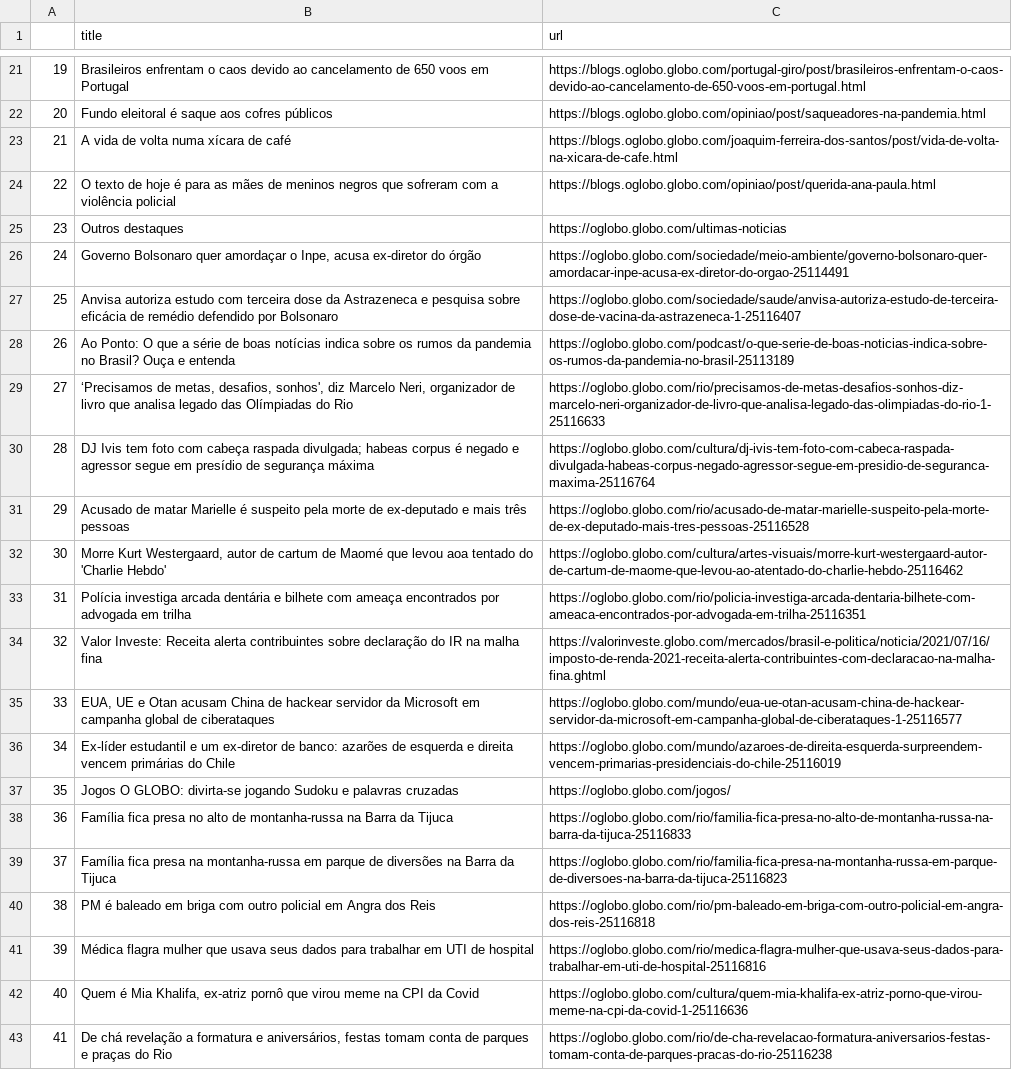
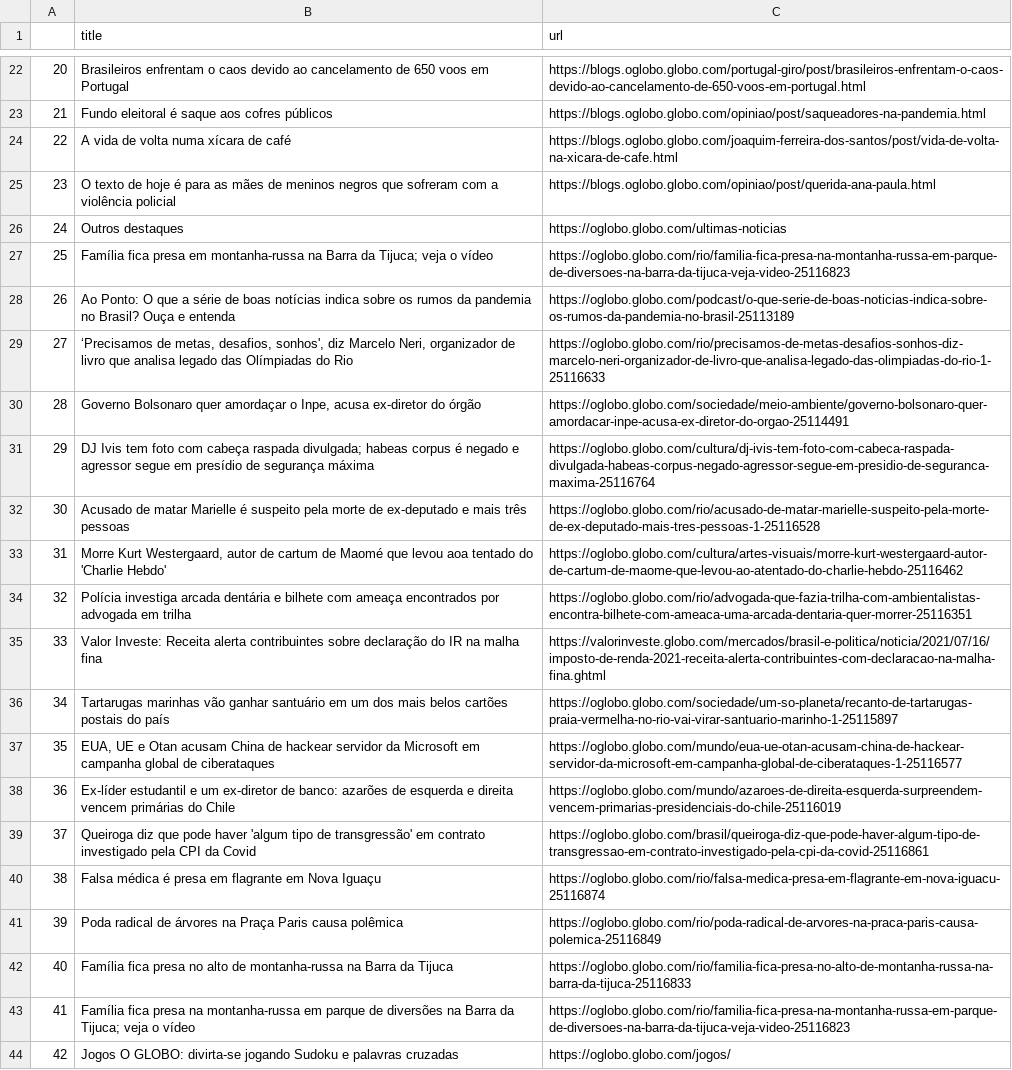
Before and after one commit to belisards/oglobo_headlines, a CSV file: oglobo-headlines.csv, drawn as a sheet; only a part is shown, gaps mark what is left out; removed rows and columns are numbered as before the commit, all else as after; the diff covers the shown part only; the diff names each change by its address in the sheet, - before the commit and + after, or states it on an @@ line.

```diff
--- a/oglobo-headlines.csv
+++ b/oglobo-headlines.csv
@@ column A renumbered between rows 8 and 44 @@
@@ row 27 moved to row 14: 12 @@
+row 27: 25 | Família fica presa em montanha-russa na Barra da Tijuca; veja o vídeo | https://oglobo.globo.com/rio/familia-fica-presa-na-montanha-russa-em-parque-de-diversoes-na-barra-da-tijuca-veja-video-25116823
@@ row 26 moved to row 30: 28 @@
-C32 (url): https://oglobo.globo.com/rio/acusado-de-matar-marielle-suspeito-pela-morte-de-ex-deputado-mais-tres-pessoas-25116528
+C32 (url): https://oglobo.globo.com/rio/acusado-de-matar-marielle-suspeito-pela-morte-de-ex-deputado-mais-tres-pessoas-1-25116528
-C34 (url): https://oglobo.globo.com/rio/policia-investiga-arcada-dentaria-bilhete-com-ameaca-encontrados-por-advogada-em-trilha-25116351
+C34 (url): https://oglobo.globo.com/rio/advogada-que-fazia-trilha-com-ambientalistas-encontra-bilhete-com-ameaca-uma-arcada-dentaria-quer-morrer-25116351
@@ row 20 moved to row 36: 34 @@
+row 39: 37 | Queiroga diz que pode haver 'algum tipo de transgressão' em contrato investigado pela CPI da Covid | https://oglobo.globo.com/brasil/queiroga-diz-que-pode-haver-algum-tipo-de-transgressao-em-contrato-investigado-pela-cpi-da-covid-25116861
+row 40: 38 | Falsa médica é presa em flagrante em Nova Iguaçu | https://oglobo.globo.com/rio/falsa-medica-presa-em-flagrante-em-nova-iguacu-25116874
+row 41: 39 | Poda radical de árvores na Praça Paris causa polêmica | https://oglobo.globo.com/rio/poda-radical-de-arvores-na-praca-paris-causa-polemica-25116849
@@ row 38 moved to row 42: 40 @@
+row 43: 41 | Família fica presa na montanha-russa em parque de diversões na Barra da Tijuca; veja o vídeo | https://oglobo.globo.com/rio/familia-fica-presa-na-montanha-russa-em-parque-de-diversoes-na-barra-da-tijuca-veja-video-25116823
-row 39: 37 | Família fica presa na montanha-russa em parque de diversões na Barra da Tijuca | https://oglobo.globo.com/rio/familia-fica-presa-na-montanha-russa-em-parque-de-diversoes-na-barra-da-tijuca-25116823
-row 40: 38 | PM é baleado em briga com outro policial em Angra dos Reis | https://oglobo.globo.com/rio/pm-baleado-em-briga-com-outro-policial-em-angra-dos-reis-25116818
-row 41: 39 | Médica flagra mulher que usava seus dados para trabalhar em UTI de hospital | https://oglobo.globo.com/rio/medica-flagra-mulher-que-usava-seus-dados-para-trabalhar-em-uti-de-hospital-25116816
@@ row 42 moved to row 16: 14 @@
-row 43: 41 | De chá revelação a formatura e aniversários, festas tomam conta de parques e praças do Rio | https://oglobo.globo.com/rio/de-cha-revelacao-formatura-aniversarios-festas-tomam-conta-de-parques-pracas-do-rio-25116238
```
Also changed, not shown: 1 added row, 1 removed row, 2 moved rows and 2 edited cells elsewhere in this file.
